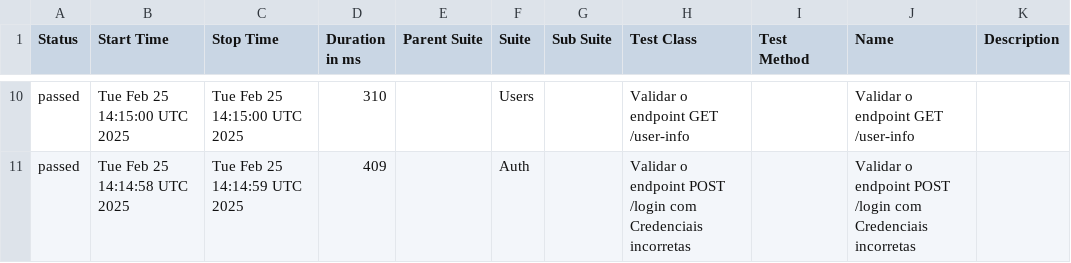
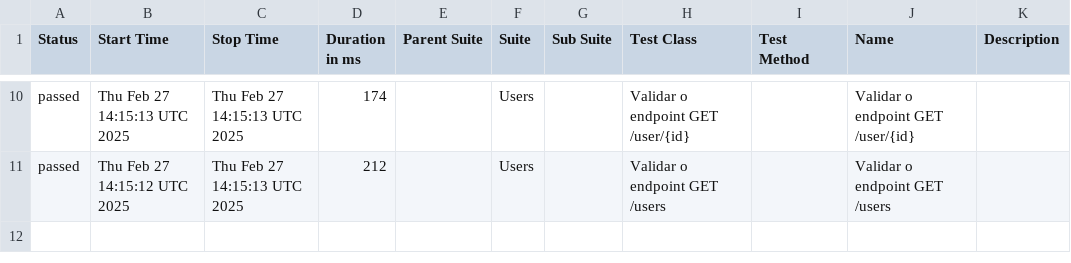
Before and after one commit to Pedrothh/automacao-api-rest-assured, a CSV file: data/suites.csv, drawn as a sheet; only a part is shown, gaps mark what is left out; the diff covers the shown part only.

```diff
--- a/data/suites.csv
+++ b/data/suites.csv
@@ -10,2 +10,2 @@
-"passed","Tue Feb 25 14:15:00 UTC 2025","Tue Feb 25 14:15:00 UTC 2025","310","","Users","","Validar o endpoint GET /user-info","","Validar o endpoint GET /user-info",""
-"passed","Tue Feb 25 14:14:58 UTC 2025","Tue Feb 25 14:14:59 UTC 2025","409","","Auth","","Validar o endpoint POST /login com Credenciais incorretas","","Validar o endpoint POST /login com Credenciais incorretas",""
+"passed","Thu Feb 27 14:15:13 UTC 2025","Thu Feb 27 14:15:13 UTC 2025","174","","Users","","Validar o endpoint GET /user/{id}","","Validar o endpoint GET /user/{id}",""
+"passed","Thu Feb 27 14:15:12 UTC 2025","Thu Feb 27 14:15:13 UTC 2025","212","","Users","","Validar o endpoint GET /users","","Validar o endpoint GET /users",""
```
Also changed, not shown: 1 added row, 1 removed row and 30 edited cells elsewhere in this file, data/behaviors.csv, 48 other files.
